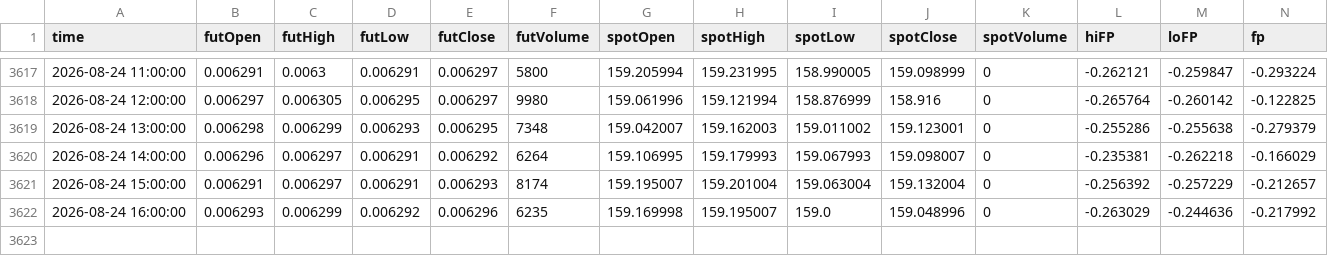
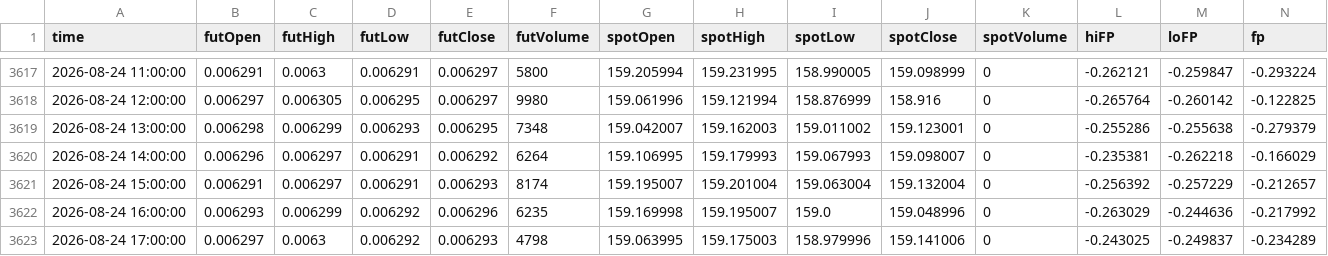
Before and after one commit to nata-coder-uz/futhist, a CSV file: 6J_2026_hourly.csv, drawn as a sheet; only a part is shown, gaps mark what is left out; the diff names each change by its address in the sheet, - before the commit and + after, or states it on an @@ line.

```diff
--- a/6J_2026_hourly.csv
+++ b/6J_2026_hourly.csv
+row 3623: 2026-08-24 17:00:00 | 0.006297 | 0.0063 | 0.006292 | 0.006293 | 4798 | 159.063995 | 159.175003 | 158.979996 | 159.141006 | 0 | -0.243025 | -0.249837 | -0.234289
```
Also changed, not shown: 6A_2026_hourly.csv, 6B_2026_hourly.csv, 15 other files.
